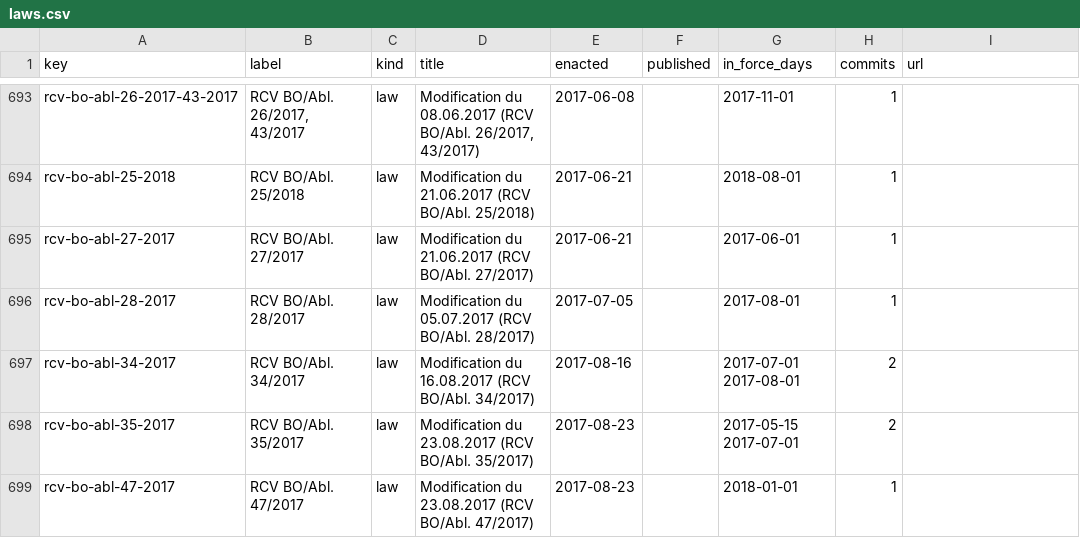
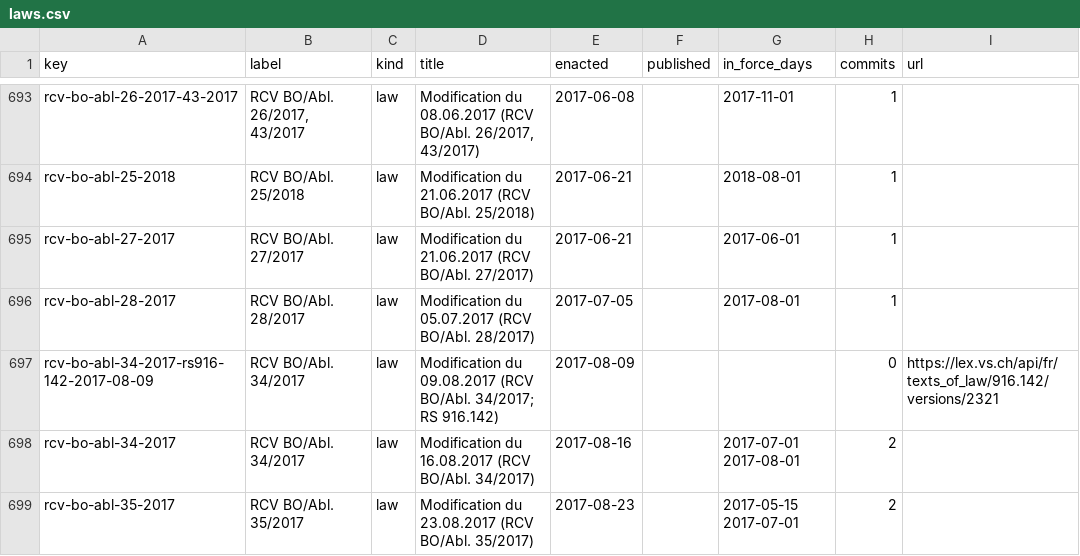
Before and after one commit to lexifina/switzerland-valais-law, a CSV file: data/laws.csv, drawn as a sheet; only a part is shown, gaps mark what is left out; the shorter side is filled out with more unchanged rows.

Commit message:
Documentation, tables, tools and REPRODUCE.md
Appended 2 commits to 20704ded5692 (2 of them corrections); corpus sha256 2c8c944f116d1f582b2bc500ddc3d0b0a279b0a732c606b469c1d73defc48090, data retrieved 2026-11-05.

```diff
--- a/data/laws.csv
+++ b/data/laws.csv
@@ -696,2 +696,3 @@ rcv-bo-abl-27-2017,RCV BO/Abl. 27/2017,law,Modification du 21.06.2017 (RCV BO/Ab
 rcv-bo-abl-28-2017,RCV BO/Abl. 28/2017,law,Modification du 05.07.2017 (RCV BO/Abl. 28/2017),2017-07-05,,2017-08-01,1,
+rcv-bo-abl-34-2017-rs916-142-2017-08-09,RCV BO/Abl. 34/2017,law,Modification du 09.08.2017 (RCV BO/Abl. 34/2017; RS 916.142),2017-08-09,,,0,https://lex.vs.ch/api/fr/texts_of_law/916.142/versions/2321
 rcv-bo-abl-34-2017,RCV BO/Abl. 34/2017,law,Modification du 16.08.2017 (RCV BO/Abl. 34/2017),2017-08-16,,2017-07-01 2017-08-01,2,
```
Also changed, not shown: data/commits.csv, 3 other files.
